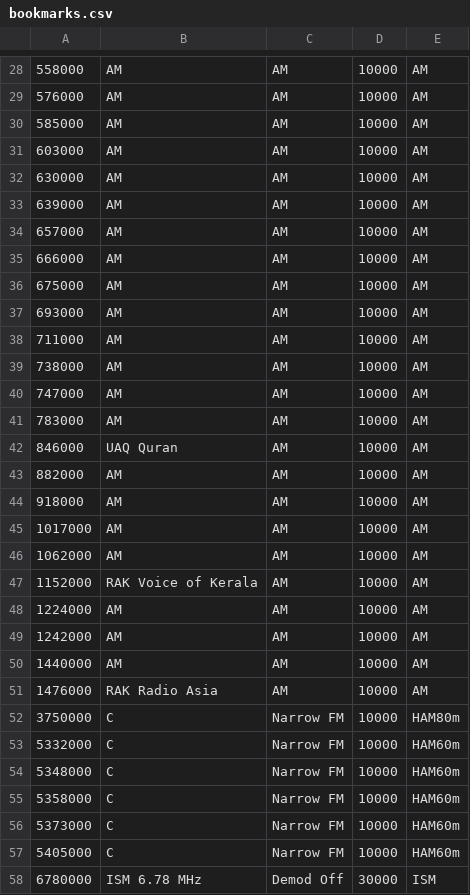
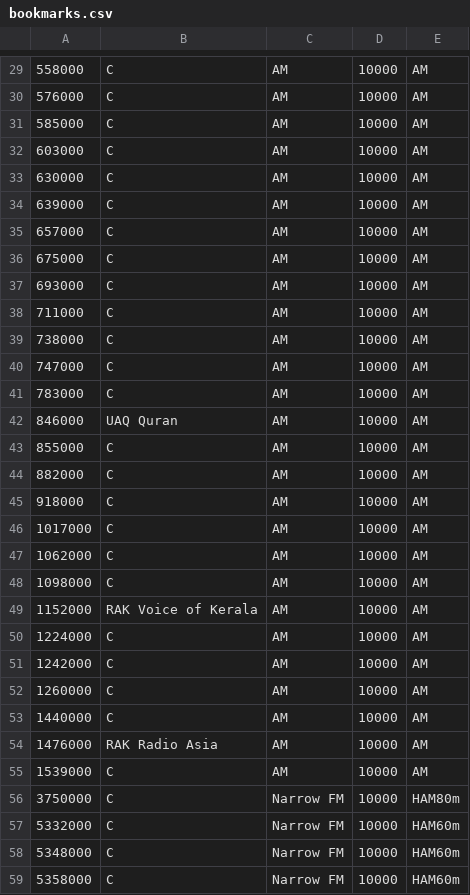
Before and after one commit to jalsaman/sdr, a CSV file: gqrx/bookmarks.csv, drawn as a sheet; only a part is shown, gaps mark what is left out; the shorter side is filled out with more unchanged rows; removed rows and columns are numbered as before the commit, all else as after; the diff covers the shown part only; the diff names each change by its address in the sheet, - before the commit and + after, or states it on an @@ line.

```diff
--- a/gqrx/bookmarks.csv
+++ b/gqrx/bookmarks.csv
-B29:B35: AM
+B29:B35: C
-row 35: 666000 | AM | AM | 10000 | AM
-B36:B41: AM
+B36:B41: C
+row 43: 855000 | C | AM | 10000 | AM
-B44:B47: AM
+B44:B47: C
+row 48: 1098000 | C | AM | 10000 | AM
-B50:B51: AM
+B50:B51: C
+row 52: 1260000 | C | AM | 10000 | AM
-B53: AM
+B53: C
+row 55: 1539000 | C | AM | 10000 | AM
```
Also changed, not shown: 21 added rows, 1 removed row, 20 moved rows and 1 edited cell elsewhere in this file.
